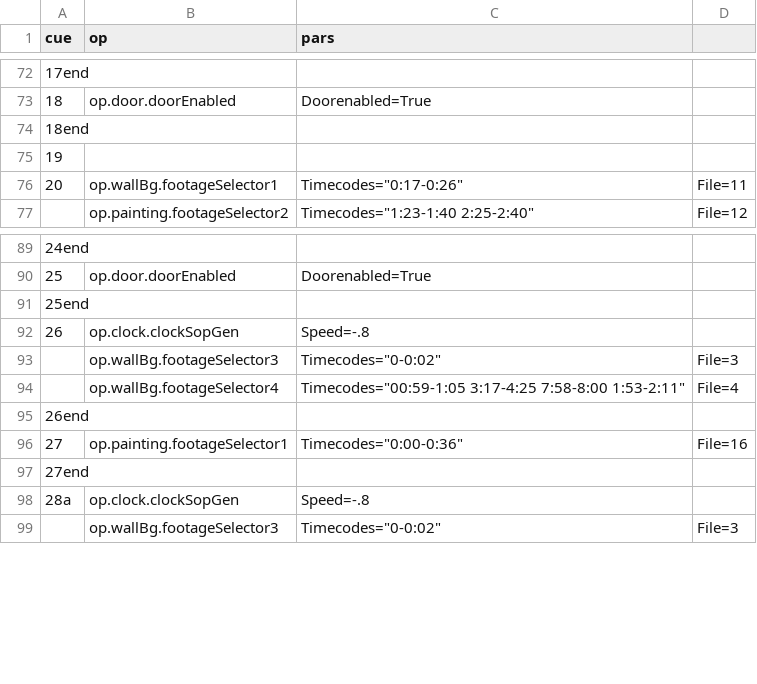
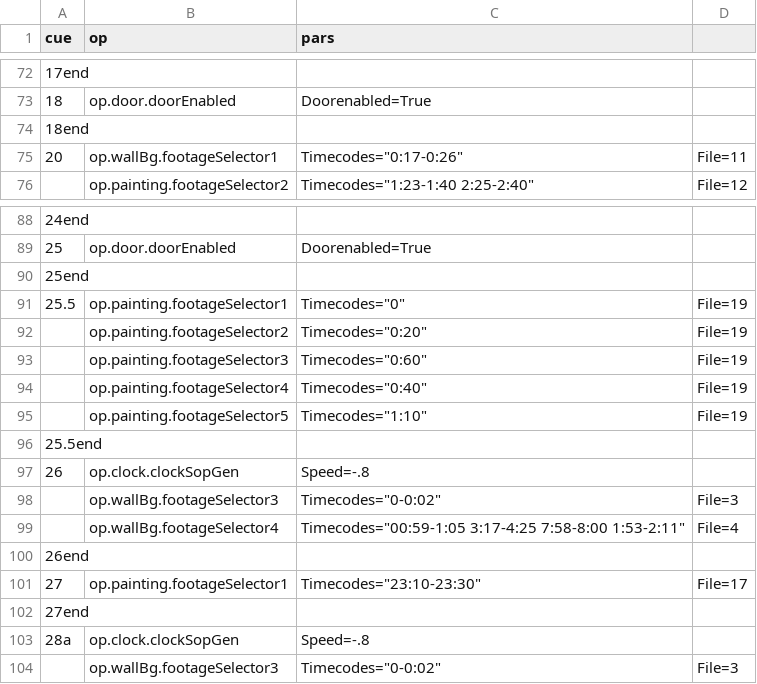
Before and after one commit to edeetee/an-inspector-calls, a CSV file: cues.csv, drawn as a sheet; only a part is shown, gaps mark what is left out.

```diff
--- a/cues.csv
+++ b/cues.csv
@@ -74,3 +74,2 @@
 "18end",,,
-"19",,
 "20","op.wallBg.footageSelector1","Timecodes=""0:17-0:26""","File=11"
@@ -91,2 +90,8 @@
 "25end",,,
+"25.5","op.painting.footageSelector1","Timecodes=""0""","File=19"
+,"op.painting.footageSelector2","Timecodes=""0:20""","File=19"
+,"op.painting.footageSelector3","Timecodes=""0:60""","File=19"
+,"op.painting.footageSelector4","Timecodes=""0:40""","File=19"
+,"op.painting.footageSelector5","Timecodes=""1:10""","File=19"
+"25.5end",,,
 "26","op.clock.clockSopGen","Speed=-.8",
@@ -95,3 +100,3 @@
 "26end",,,
-"27","op.painting.footageSelector1","Timecodes=""0:00-0:36""","File=16"
+"27","op.painting.footageSelector1","Timecodes=""23:10-23:30""","File=17"
 "27end",,,
```
Also changed, not shown: found_footage/found_footage.csv, 2 other files.
